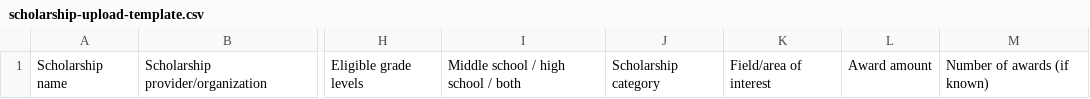
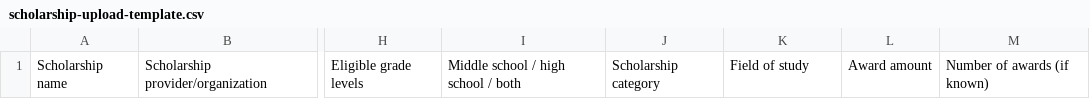
Before and after one commit to edencass/Group-1---ICS325, a CSV file: scholarships/template/scholarship-upload-template.csv, drawn as a sheet; only a part is shown, gaps mark what is left out; the diff names each change by its address in the sheet, - before the commit and + after, or states it on an @@ line.

```diff
--- a/scholarships/template/scholarship-upload-template.csv
+++ b/scholarships/template/scholarship-upload-template.csv
-K1: Field/area of interest
+K1: Field of study
```
Also changed, not shown: 3 other files.
